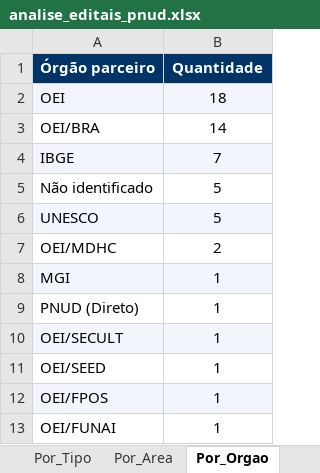
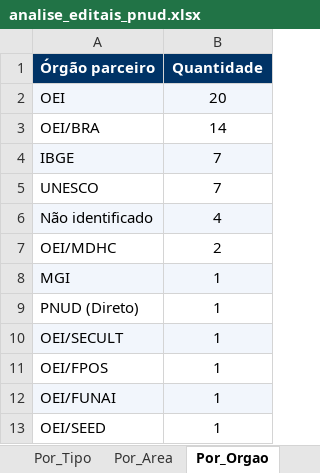
Before and after one commit to ams1974/analise-editais, an Excel workbook: analise_editais_pnud.xlsx, sheet Por_Orgao, drawn as a sheet; values as stored, in another font and other column widths than the file's, no borders; removed rows and columns are numbered as before the commit, all else as after; the diff names each change by its address in the sheet, - before the commit and + after, or states it on an @@ line.

```diff
--- a/analise_editais_pnud.xlsx (sheet Por_Orgao)
+++ b/analise_editais_pnud.xlsx (sheet Por_Orgao)
-B2 (Quantidade): 18
+B2 (Quantidade): 20
-row 5: Não identificado | 5
-A5:B5 fill: #F2F6FC
+A5:B5 fill: none
-B5 (Quantidade): 5
+B5 (Quantidade): 7
+row 6: Não identificado | 4
-A11:B11 fill: #F2F6FC
+A11:B11 fill: none
-A12:B12 fill: none
+A12:B12 fill: #F2F6FC
@@ row 11 moved to row 13: OEI/SEED @@
```
Also changed, not shown: sheet Editais, sheet Por_Area, sheet Resumo, sheet Por_Fonte, sheet Por_Tipo, sheet Perfis, 1 more sheet, 9 other files.
